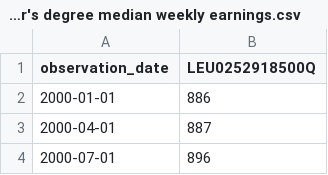
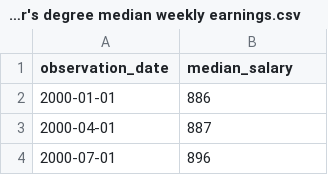
Before and after one commit to ishank-m/AIC-SBU-Datathon-2026, a CSV file: Bachelor's degree median weekly earnings.csv, drawn as a sheet; only a part is shown.

Commit message:
Rename column LEU0252918500Q to median_salary

```diff
--- a/Bachelor's degree median weekly earnings.csv
+++ b/Bachelor's degree median weekly earnings.csv
@@ -1,2 +1,2 @@
-observation_date,LEU0252918500Q
+observation_date,median_salary
 2000-01-01,886
```
